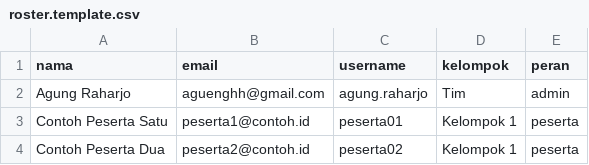
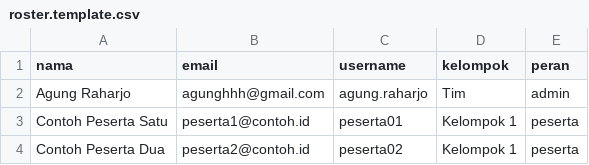
Before and after one commit to rhrjagung-collab/workshop-bahan-ajar, a CSV file: supabase/roster.template.csv, drawn as a sheet.

Commit message:
fix: koreksi email admin pada templat roster (agunghhh, bukan aguenghh)

```diff
--- a/supabase/roster.template.csv
+++ b/supabase/roster.template.csv
@@ -1,3 +1,3 @@
 nama,email,username,kelompok,peran
-Agung Raharjo,aguenghh@gmail.com,agung.raharjo,Tim,admin
+Agung Raharjo,agunghhh@gmail.com,agung.raharjo,Tim,admin
 Contoh Peserta Satu,peserta1@contoh.id,peserta01,Kelompok 1,peserta
```
